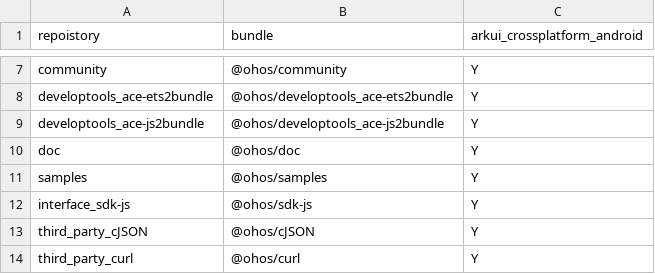
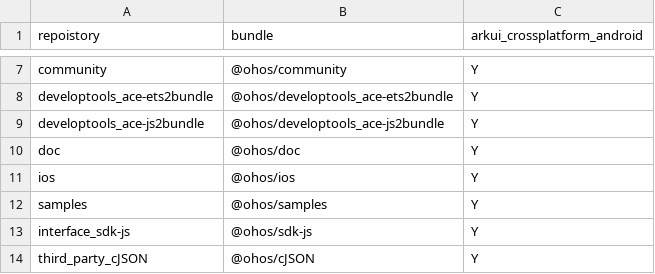
Before and after one commit to arkui-x/manifest, a CSV file: matrix_product.csv, drawn as a sheet; only a part is shown, gaps mark what is left out; the shorter side is filled out with more unchanged rows; the diff names each change by its address in the sheet, - before the commit and + after, or states it on an @@ line.

Commit message:
enable iOS build
Signed-off-by: lanshouren <lanshouren@huawei.com>
Change-Id: I55bbec17238002fd51461e5b293f5b0da67ca9cd

```diff
--- a/matrix_product.csv
+++ b/matrix_product.csv
+row 11: ios | @ohos/ios | Y
```
